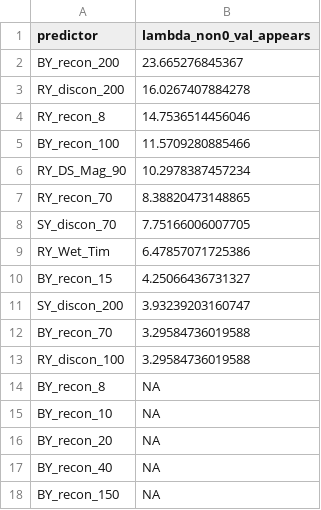
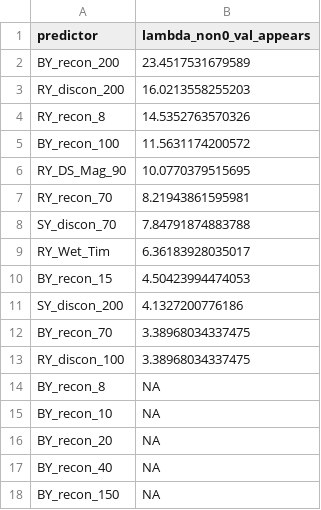
Before and after one commit to cmkouba/Fish_hydrometrics_MS, a CSV file: Graphics and Supplements/Supplemental Table 3. Coho Salmon Lasso Coefficients.csv, drawn as a sheet; only a part is shown.

```diff
--- a/Graphics and Supplements/Supplemental Table 3. Coho Salmon Lasso Coefficients.csv
+++ b/Graphics and Supplements/Supplemental Table 3. Coho Salmon Lasso Coefficients.csv
@@ -1,14 +1,14 @@
 predictor,lambda_non0_val_appears
-BY_recon_200,23.665276845367
-RY_discon_200,16.0267407884278
-RY_recon_8,14.7536514456046
-BY_recon_100,11.5709280885466
-RY_DS_Mag_90,10.2978387457234
-RY_recon_70,8.38820473148865
-SY_discon_70,7.75166006007705
-RY_Wet_Tim,6.47857071725386
-BY_recon_15,4.25066436731327
-SY_discon_200,3.93239203160747
-BY_recon_70,3.29584736019588
-RY_discon_100,3.29584736019588
+BY_recon_200,23.4517531679589
+RY_discon_200,16.0213558255203
+RY_recon_8,14.5352763570326
+BY_recon_100,11.5631174200572
+RY_DS_Mag_90,10.0770379515695
+RY_recon_70,8.21943861595981
+SY_discon_70,7.84791874883788
+RY_Wet_Tim,6.36183928035017
+BY_recon_15,4.50423994474053
+SY_discon_200,4.1327200776186
+BY_recon_70,3.38968034337475
+RY_discon_100,3.38968034337475
 BY_recon_8,NA
```
Also changed, not shown: Graphics and Supplements/Supplemental Table 4. Chinook Salmon Lasso Coefficients.csv, 23 other files.
